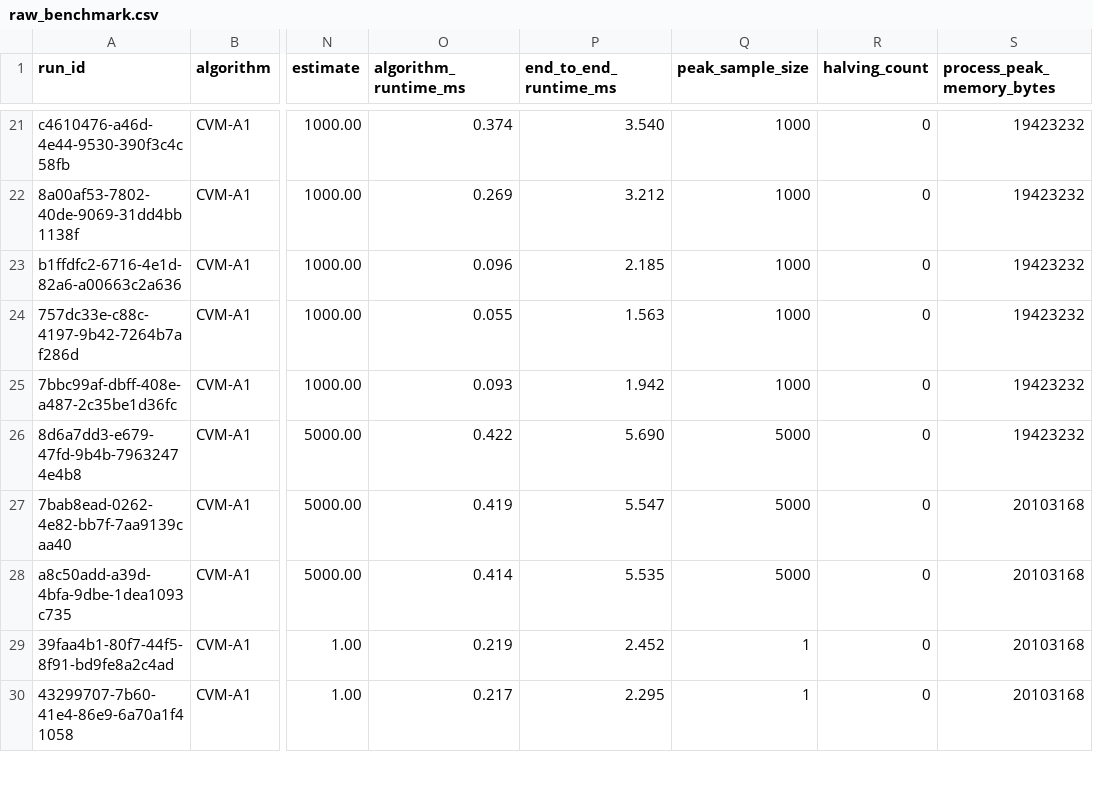
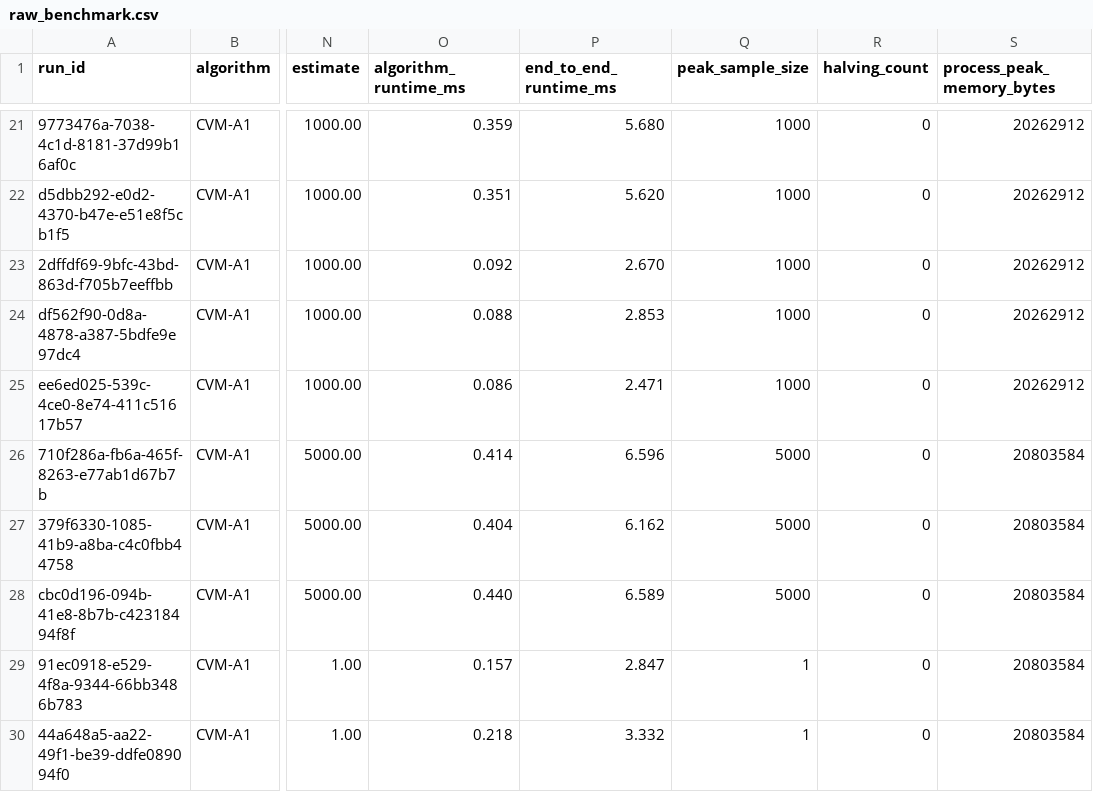
Before and after one commit to anhtuan0806/distinct-elements-cvm-analysis, a CSV file: results/raw_benchmark.csv, drawn as a sheet; only a part is shown, gaps mark what is left out; the diff covers the shown part only; the diff names each change by its address in the sheet, - before the commit and + after, or states it on an @@ line.

Commit message:
feat(runner): separate real and synthetic outputs and implement per-pid peak ram tracking

```diff
--- a/results/raw_benchmark.csv
+++ b/results/raw_benchmark.csv
-A21 (run_id): c4610476-a46d-4e44-9530-390f3c4c58fb
+A21 (run_id): 9773476a-7038-4c1d-8181-37d99b16af0c
-O21 (algorithm_runtime_ms): 0.374
+O21 (algorithm_runtime_ms): 0.359
-P21 (end_to_end_runtime_ms): 3.540
+P21 (end_to_end_runtime_ms): 5.680
-S21:S25 (process_peak_memory_bytes): 19423232
+S21:S25 (process_peak_memory_bytes): 20262912
-A22 (run_id): 8a00af53-7802-40de-9069-31dd4bb1138f
+A22 (run_id): d5dbb292-e0d2-4370-b47e-e51e8f5cb1f5
-O22 (algorithm_runtime_ms): 0.269
+O22 (algorithm_runtime_ms): 0.351
-P22 (end_to_end_runtime_ms): 3.212
+P22 (end_to_end_runtime_ms): 5.620
-A23 (run_id): b1ffdfc2-6716-4e1d-82a6-a00663c2a636
+A23 (run_id): 2dffdf69-9bfc-43bd-863d-f705b7eeffbb
-O23 (algorithm_runtime_ms): 0.096
+O23 (algorithm_runtime_ms): 0.092
-P23 (end_to_end_runtime_ms): 2.185
+P23 (end_to_end_runtime_ms): 2.670
-A24 (run_id): 757dc33e-c88c-4197-9b42-7264b7af286d
+A24 (run_id): df562f90-0d8a-4878-a387-5bdfe9e97dc4
-O24 (algorithm_runtime_ms): 0.055
+O24 (algorithm_runtime_ms): 0.088
-P24 (end_to_end_runtime_ms): 1.563
+P24 (end_to_end_runtime_ms): 2.853
-A25 (run_id): 7bbc99af-dbff-408e-a487-2c35be1d36fc
+A25 (run_id): ee6ed025-539c-4ce0-8e74-411c51617b57
-O25 (algorithm_runtime_ms): 0.093
+O25 (algorithm_runtime_ms): 0.086
-P25 (end_to_end_runtime_ms): 1.942
+P25 (end_to_end_runtime_ms): 2.471
-A26 (run_id): 8d6a7dd3-e679-47fd-9b4b-79632474e4b8
+A26 (run_id): 710f286a-fb6a-465f-8263-e77ab1d67b7b
-O26 (algorithm_runtime_ms): 0.422
+O26 (algorithm_runtime_ms): 0.414
-P26 (end_to_end_runtime_ms): 5.690
+P26 (end_to_end_runtime_ms): 6.596
-S26 (process_peak_memory_bytes): 19423232
+S26 (process_peak_memory_bytes): 20803584
-A27 (run_id): 7bab8ead-0262-4e82-bb7f-7aa9139caa40
+A27 (run_id): 379f6330-1085-41b9-a8ba-c4c0fbb44758
-O27 (algorithm_runtime_ms): 0.419
+O27 (algorithm_runtime_ms): 0.404
-P27 (end_to_end_runtime_ms): 5.547
+P27 (end_to_end_runtime_ms): 6.162
-S27:S30 (process_peak_memory_bytes): 20103168
+S27:S30 (process_peak_memory_bytes): 20803584
-A28 (run_id): a8c50add-a39d-4bfa-9dbe-1dea1093c735
+A28 (run_id): cbc0d196-094b-41e8-8b7b-c42318494f8f
-O28 (algorithm_runtime_ms): 0.414
+O28 (algorithm_runtime_ms): 0.440
-P28 (end_to_end_runtime_ms): 5.535
+P28 (end_to_end_runtime_ms): 6.589
-A29 (run_id): 39faa4b1-80f7-44f5-8f91-bd9fe8a2c4ad
+A29 (run_id): 91ec0918-e529-4f8a-9344-66bb3486b783
-O29 (algorithm_runtime_ms): 0.219
+O29 (algorithm_runtime_ms): 0.157
-P29 (end_to_end_runtime_ms): 2.452
+P29 (end_to_end_runtime_ms): 2.847
-A30 (run_id): 43299707-7b60-41e4-86e9-6a70a1f41058
+A30 (run_id): 44a648a5-aa22-49f1-be39-ddfe089094f0
-O30 (algorithm_runtime_ms): 0.217
+O30 (algorithm_runtime_ms): 0.218
-P30 (end_to_end_runtime_ms): 2.295
+P30 (end_to_end_runtime_ms): 3.332
```
Also changed, not shown: 92 edited cells elsewhere in this file, 10 other files.
